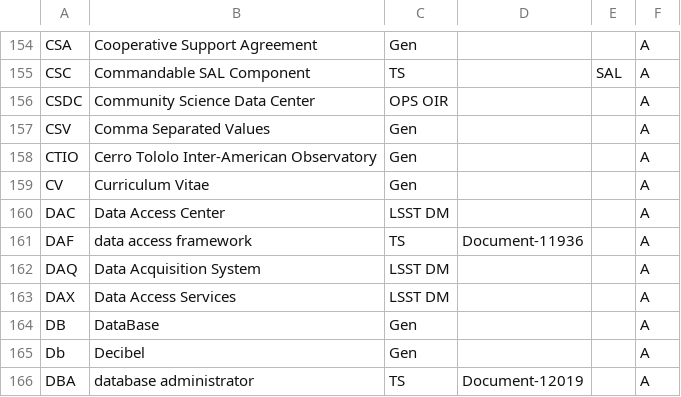
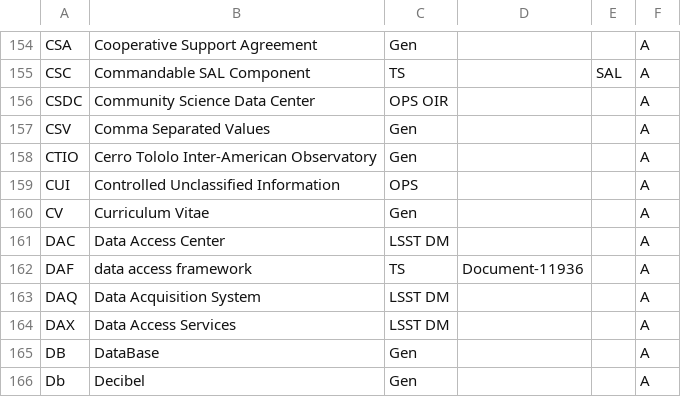
Before and after one commit to lsst/lsst-texmf, a CSV file: etc/glossarydefs.csv, drawn as a sheet; only a part is shown, gaps mark what is left out; the shorter side is filled out with more unchanged rows; the diff names each change by its address in the sheet, - before the commit and + after, or states it on an @@ line.

Commit message:
CUI

```diff
--- a/etc/glossarydefs.csv
+++ b/etc/glossarydefs.csv
+row 159: CUI | Controlled Unclassified Information | OPS |  |  | A
```
